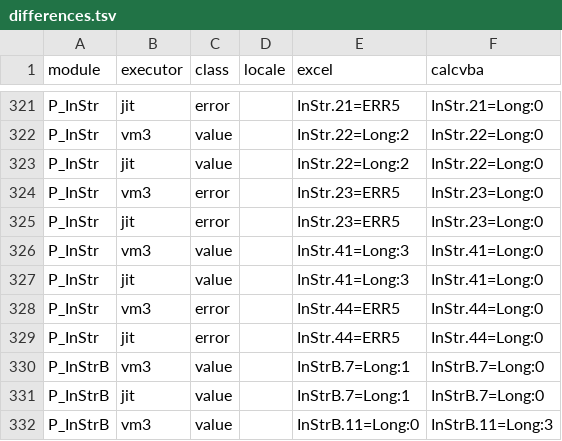
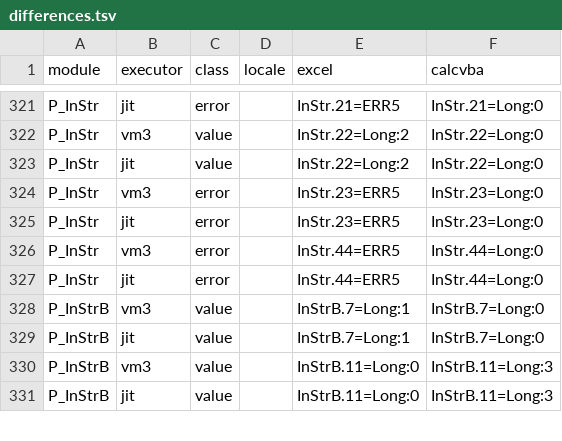
Before and after one commit to DnaCalc/CalcVBA, a TSV file: conformance/excel-measurements/vba-library/differences.tsv, drawn as a sheet; only a part is shown, gaps mark what is left out; the shorter side is filled out with more unchanged rows; the diff names each change by its address in the sheet, - before the commit and + after, or states it on an @@ line.

```diff
--- a/conformance/excel-measurements/vba-library/differences.tsv
+++ b/conformance/excel-measurements/vba-library/differences.tsv
-row 326: P_InStr | vm3 | value |  | InStr.41=Long:3 | InStr.41=Long:0
-row 327: P_InStr | jit | value |  | InStr.41=Long:3 | InStr.41=Long:0
```
Also changed, not shown: 4 other files.
